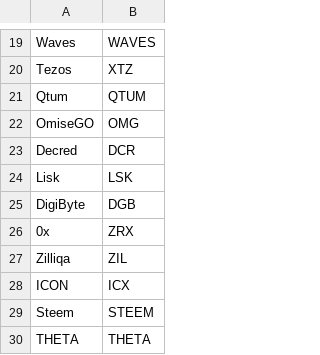
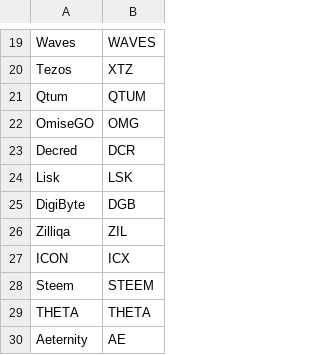
Before and after one commit to andre-aion/aion_analytics, a CSV file: data/cryptos.csv, drawn as a sheet; only a part is shown, gaps mark what is left out; the shorter side is filled out with more unchanged rows; the diff names each change by its address in the sheet, - before the commit and + after, or states it on an @@ line.

```diff
--- a/data/cryptos.csv
+++ b/data/cryptos.csv
-row 26: 0x | ZRX
```
Also changed, not shown: 16 other files.
